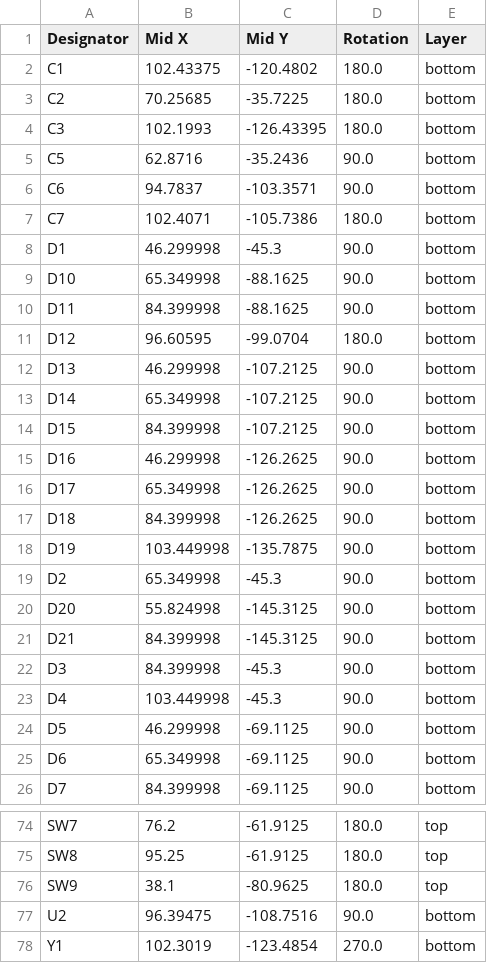
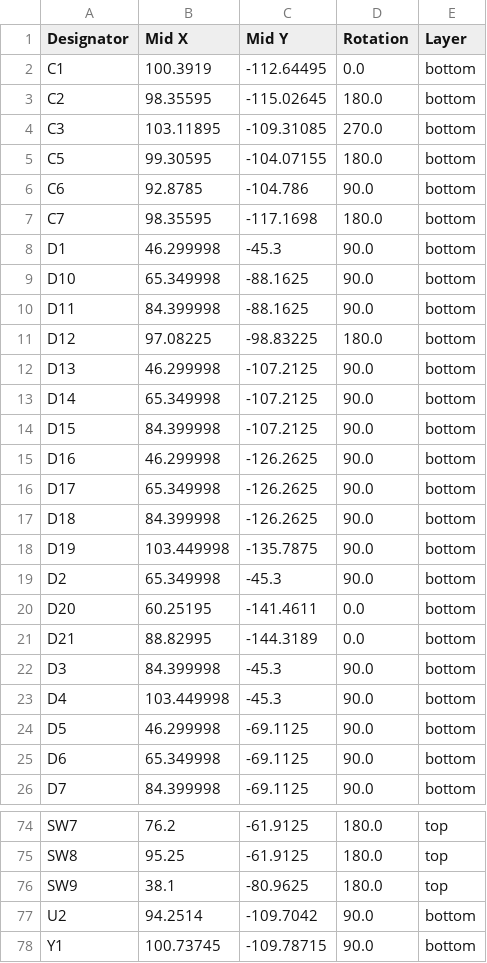
Before and after one commit to awkwardbunny/KiPad, a CSV file: production/positions.csv, drawn as a sheet; only a part is shown, gaps mark what is left out; the diff covers the shown part only.

```diff
--- a/production/positions.csv
+++ b/production/positions.csv
@@ -1,8 +1,8 @@
 Designator,Mid X,Mid Y,Rotation,Layer
-C1,102.43375,-120.4802,180.0,bottom
-C2,70.25685,-35.7225,180.0,bottom
-C3,102.1993,-126.43395,180.0,bottom
-C5,62.8716,-35.2436,90.0,bottom
-C6,94.7837,-103.3571,90.0,bottom
-C7,102.4071,-105.7386,180.0,bottom
+C1,100.3919,-112.64495,0.0,bottom
+C2,98.35595,-115.02645,180.0,bottom
+C3,103.11895,-109.31085,270.0,bottom
+C5,99.30595,-104.07155,180.0,bottom
+C6,92.8785,-104.786,90.0,bottom
+C7,98.35595,-117.1698,180.0,bottom
 D1,46.299998,-45.3,90.0,bottom
@@ -10,3 +10,3 @@ D10,65.349998,-88.1625,90.0,bottom
 D11,84.399998,-88.1625,90.0,bottom
-D12,96.60595,-99.0704,180.0,bottom
+D12,97.08225,-98.83225,180.0,bottom
 D13,46.299998,-107.2125,90.0,bottom
@@ -19,4 +19,4 @@ D19,103.449998,-135.7875,90.0,bottom
 D2,65.349998,-45.3,90.0,bottom
-D20,55.824998,-145.3125,90.0,bottom
-D21,84.399998,-145.3125,90.0,bottom
+D20,60.25195,-141.4611,0.0,bottom
+D21,88.82995,-144.3189,0.0,bottom
 D3,84.399998,-45.3,90.0,bottom
@@ -76,3 +76,3 @@ SW8,95.25,-61.9125,180.0,top
 SW9,38.1,-80.9625,180.0,top
-U2,96.39475,-108.7516,90.0,bottom
-Y1,102.3019,-123.4854,270.0,bottom
+U2,94.2514,-109.7042,90.0,bottom
+Y1,100.73745,-109.78715,90.0,bottom
```
Also changed, not shown: 33 edited cells elsewhere in this file, production/bom.csv, production/designators.csv, 10 other files.
